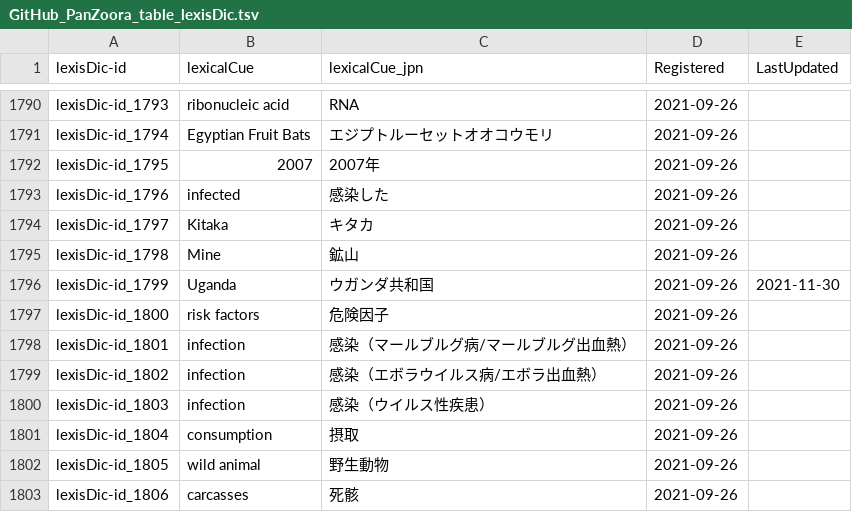
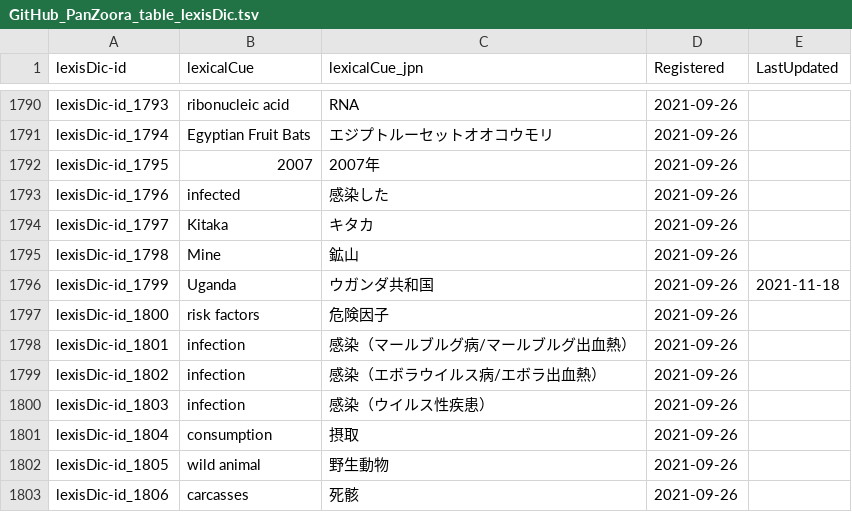
Before and after one commit to aiko-DBCLS/PanZoora, a TSV file: GitHub_PanZoora_table_lexisDic.tsv, drawn as a sheet; only a part is shown, gaps mark what is left out.

Commit message:
v1_2_4
Tiny fixed on registered day.

```diff
--- a/GitHub_PanZoora_table_lexisDic.tsv
+++ b/GitHub_PanZoora_table_lexisDic.tsv
@@ -1795,3 +1795,3 @@ lexisDic-id_1797	Kitaka	キタカ	2021-09-26
 lexisDic-id_1798	Mine	鉱山	2021-09-26	
-lexisDic-id_1799	Uganda	ウガンダ共和国	2021-09-26	2021-11-30
+lexisDic-id_1799	Uganda	ウガンダ共和国	2021-09-26	2021-11-18
 lexisDic-id_1800	risk factors	危険因子	2021-09-26	
```
